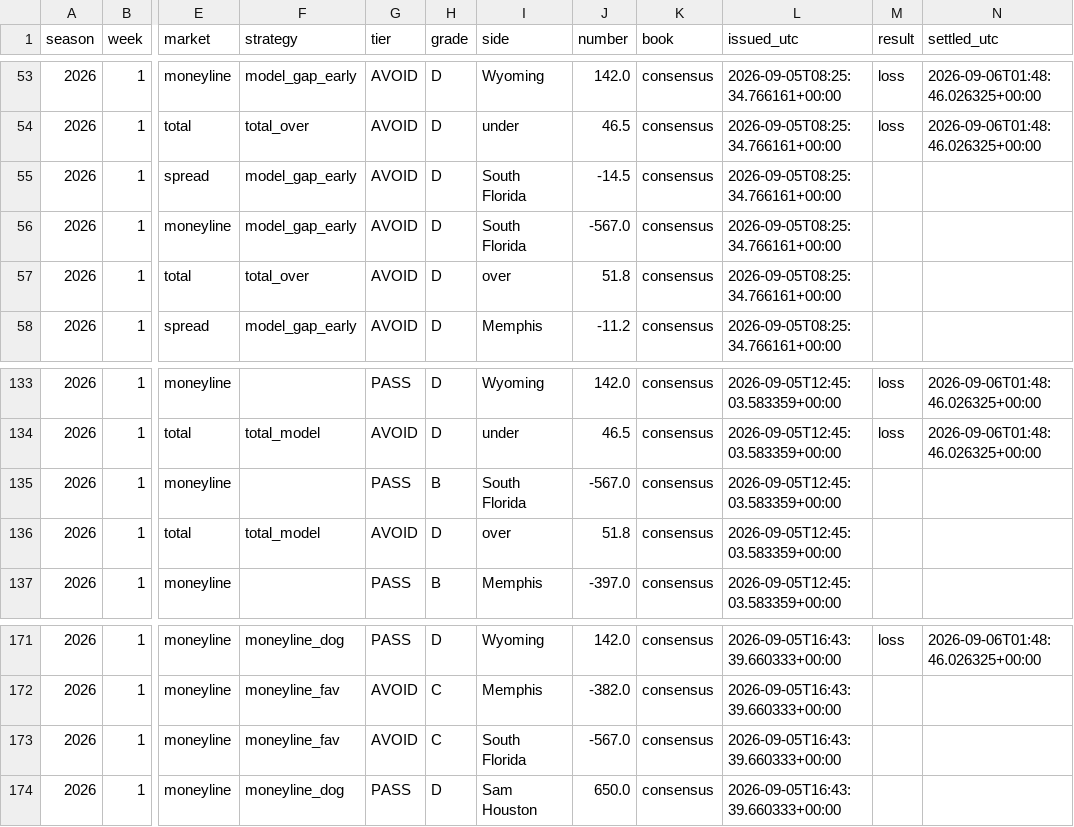
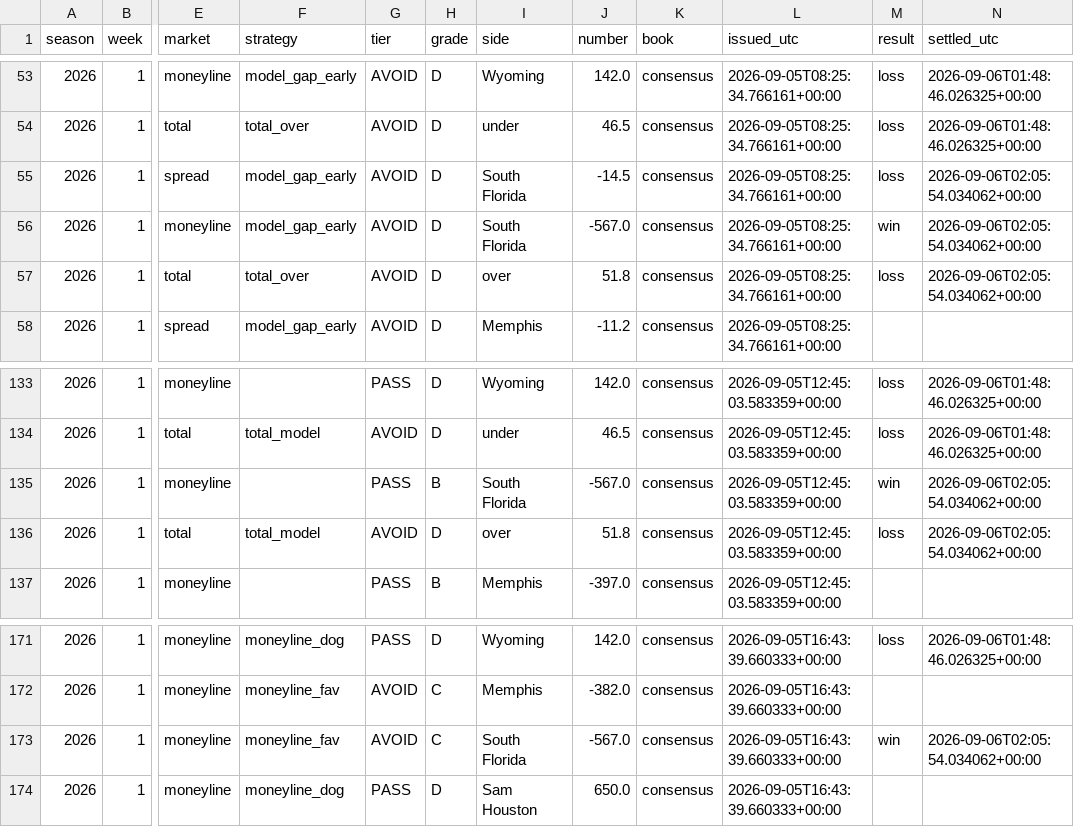
Before and after one commit to fourty2se7en/cfb-card, a CSV file: docs/picks.csv, drawn as a sheet; only a part is shown, gaps mark what is left out; the diff names each change by its address in the sheet, - before the commit and + after, or states it on an @@ line.

```diff
--- a/docs/picks.csv
+++ b/docs/picks.csv
-M55 (result): (empty)
+M55 (result): loss
-N55:N57 (settled_utc): (empty)
+N55:N57 (settled_utc): 2026-09-06T02:05:54.034062+00:00
-M56 (result): (empty)
+M56 (result): win
-M57 (result): (empty)
+M57 (result): loss
-M135 (result): (empty)
+M135 (result): win
-N135:N136 (settled_utc): (empty)
+N135:N136 (settled_utc): 2026-09-06T02:05:54.034062+00:00
-M136 (result): (empty)
+M136 (result): loss
-M173 (result): (empty)
+M173 (result): win
-N173 (settled_utc): (empty)
+N173 (settled_utc): 2026-09-06T02:05:54.034062+00:00
```
Also changed, not shown: docs/ledger.csv, scripts/data/games.csv, 7 other files.
